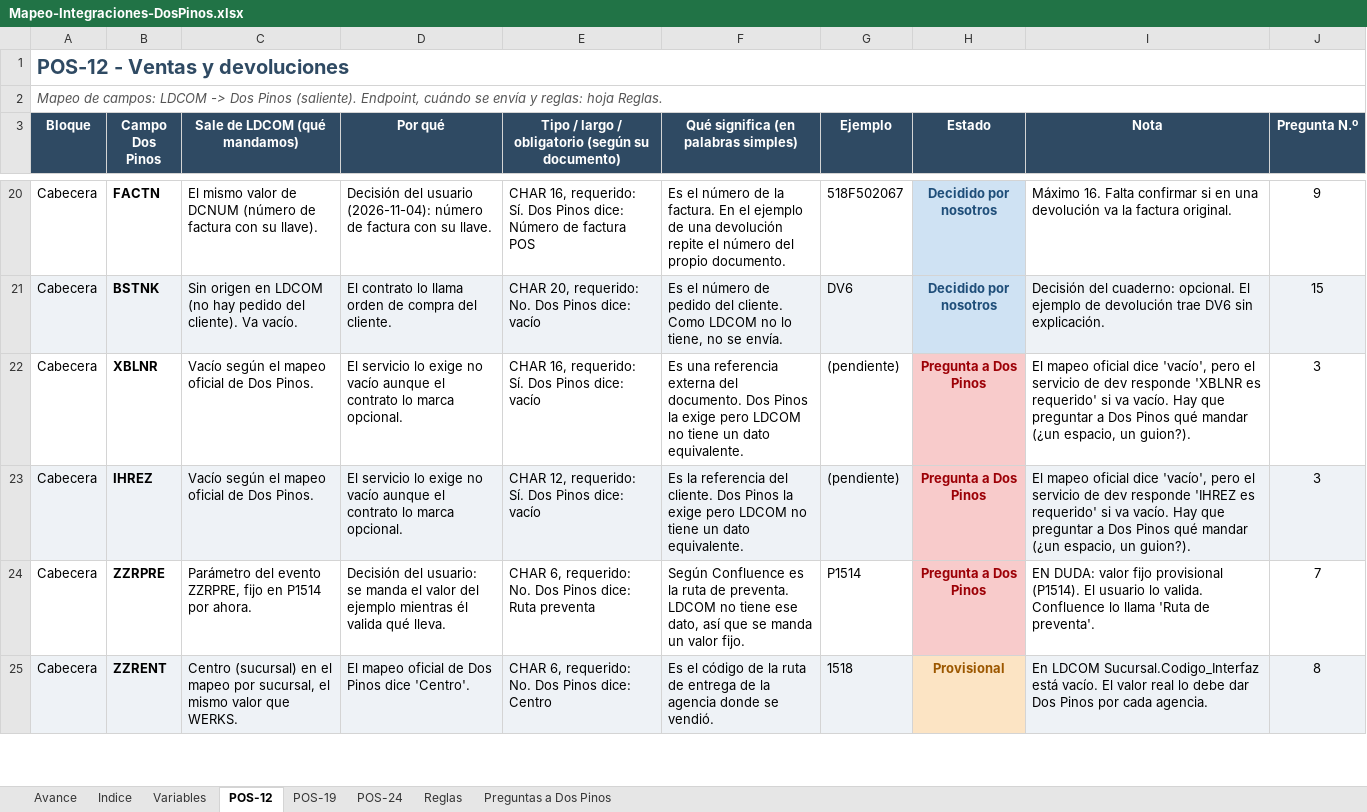
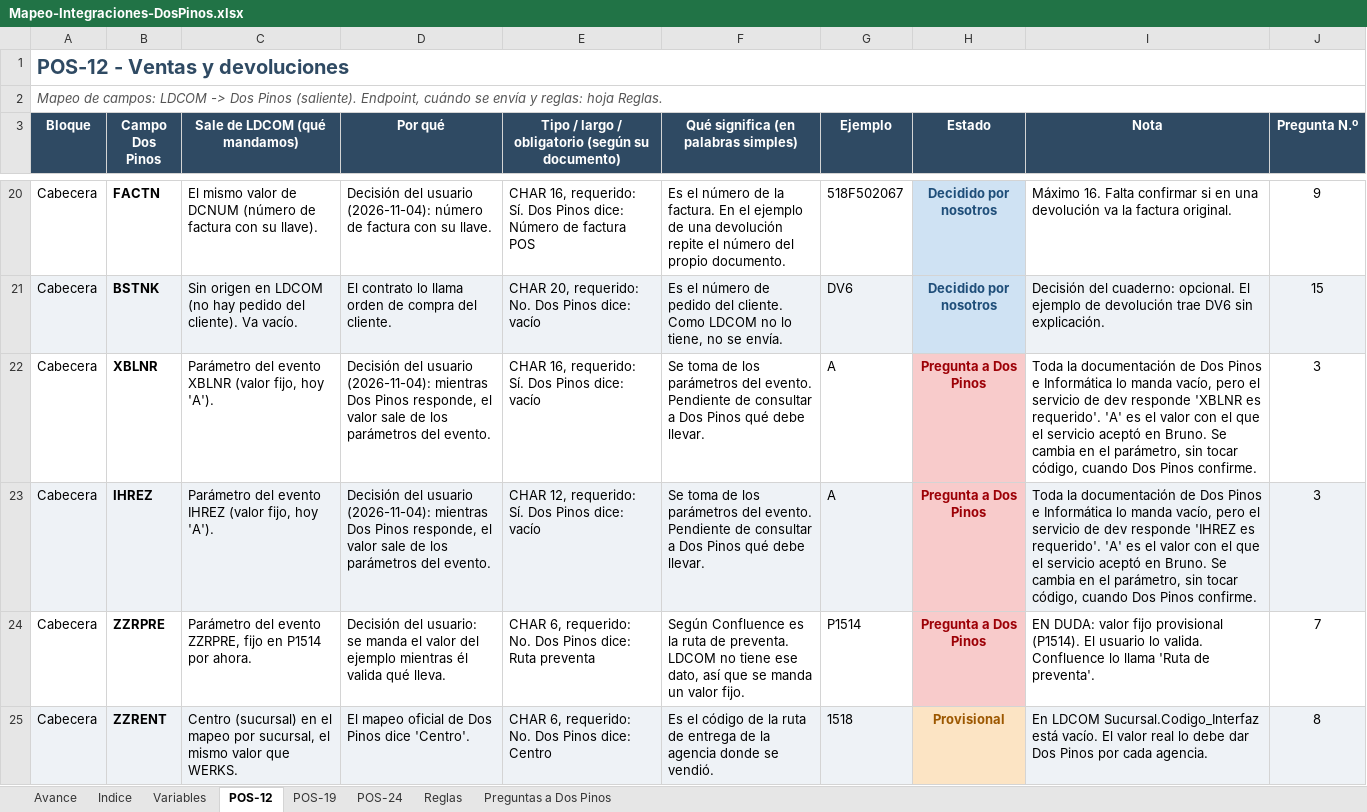
Before and after one commit to faridvl/neuron-ld, an Excel workbook: clientes/dospinos/integraciones/mapeos/Mapeo-Integraciones-DosPinos.xlsx, sheet POS-12, drawn as a sheet; only a part is shown, gaps mark what is left out; values as stored, in another font and other column widths than the file's, no borders; the diff names each change by its address in the sheet, - before the commit and + after, or states it on an @@ line.

```diff
--- a/clientes/dospinos/integraciones/mapeos/Mapeo-Integraciones-DosPinos.xlsx (sheet POS-12)
+++ b/clientes/dospinos/integraciones/mapeos/Mapeo-Integraciones-DosPinos.xlsx (sheet POS-12)
-C22 (Sale de LDCOM (qué mandamos)): Vacío según el mapeo oficial de Dos Pinos.
+C22 (Sale de LDCOM (qué mandamos)): Parámetro del evento XBLNR (valor fijo, hoy 'A').
-D22:D23 (Por qué): El servicio lo exige no vacío aunque el contrato lo marca opcional.
+D22:D23 (Por qué): Decisión del usuario (2026-11-04): mientras Dos Pinos responde, el valor sale de los parámetros del evento.
-F22: Es una referencia externa del documento. Dos Pinos la exige pero LDCOM no tiene un dato equivalente.
+F22: Se toma de los parámetros del evento. Pendiente de consultar a Dos Pinos qué debe llevar.
-G22:G23 (Ejemplo): (pendiente)
+G22:G23 (Ejemplo): A
-I22 (Nota): El mapeo oficial dice 'vacío', pero el servicio de dev responde 'XBLNR es requerido' si va vacío. Hay que preguntar a Dos Pinos qué mandar (¿un espacio, un guion?).
+I22 (Nota): Toda la documentación de Dos Pinos e Informática lo manda vacío, pero el servicio de dev responde 'XBLNR es requerido'. 'A' es el valor con el que el servicio aceptó en Bruno. Se cambia en el parámetro, sin tocar código, cuando Dos Pinos confirme.
-C23 (Sale de LDCOM (qué mandamos)): Vacío según el mapeo oficial de Dos Pinos.
+C23 (Sale de LDCOM (qué mandamos)): Parámetro del evento IHREZ (valor fijo, hoy 'A').
-F23: Es la referencia del cliente. Dos Pinos la exige pero LDCOM no tiene un dato equivalente.
+F23: Se toma de los parámetros del evento. Pendiente de consultar a Dos Pinos qué debe llevar.
-I23 (Nota): El mapeo oficial dice 'vacío', pero el servicio de dev responde 'IHREZ es requerido' si va vacío. Hay que preguntar a Dos Pinos qué mandar (¿un espacio, un guion?).
+I23 (Nota): Toda la documentación de Dos Pinos e Informática lo manda vacío, pero el servicio de dev responde 'IHREZ es requerido'. 'A' es el valor con el que el servicio aceptó en Bruno. Se cambia en el parámetro, sin tocar código, cuando Dos Pinos confirme.
```
Also changed, not shown: sheet Variables, 1 other file.
